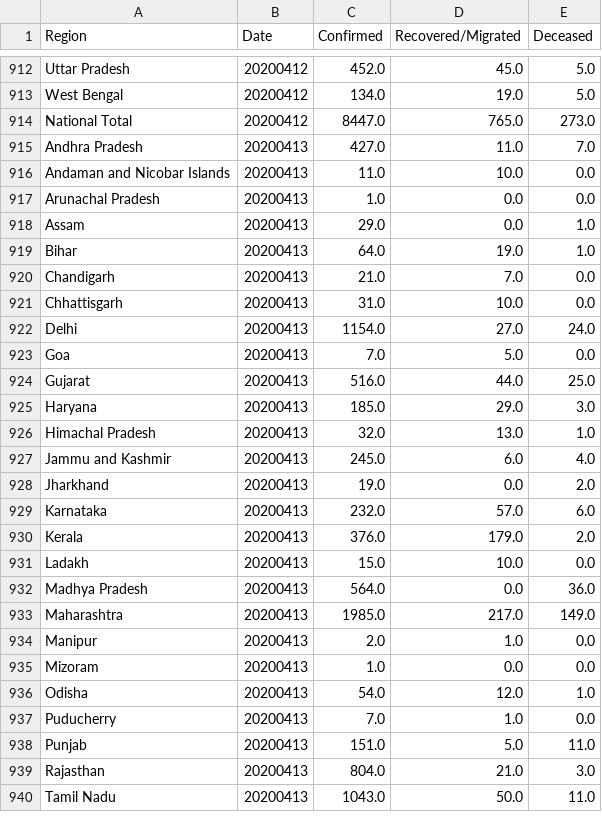
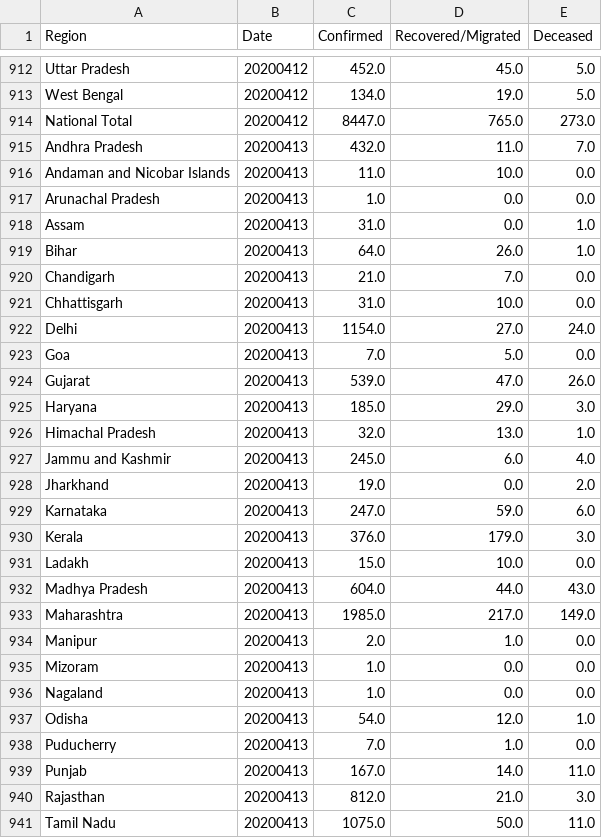
Before and after one commit to rahulrajpl/covid19India, a CSV file: line/data/complete_modified_date.csv, drawn as a sheet; only a part is shown, gaps mark what is left out; the diff covers the shown part only.

```diff
--- a/line/data/complete_modified_date.csv
+++ b/line/data/complete_modified_date.csv
@@ -914,7 +914,7 @@ West Bengal,20200412,134.0,19.0,5.0
 National Total,20200412,8447.0,765.0,273.0
-Andhra Pradesh,20200413,427.0,11.0,7.0
+Andhra Pradesh,20200413,432.0,11.0,7.0
 Andaman and Nicobar Islands,20200413,11.0,10.0,0.0
 Arunachal Pradesh,20200413,1.0,0.0,0.0
-Assam,20200413,29.0,0.0,1.0
-Bihar,20200413,64.0,19.0,1.0
+Assam,20200413,31.0,0.0,1.0
+Bihar,20200413,64.0,26.0,1.0
 Chandigarh,20200413,21.0,7.0,0.0
@@ -923,3 +923,3 @@ Delhi,20200413,1154.0,27.0,24.0
 Goa,20200413,7.0,5.0,0.0
-Gujarat,20200413,516.0,44.0,25.0
+Gujarat,20200413,539.0,47.0,26.0
 Haryana,20200413,185.0,29.0,3.0
@@ -928,6 +928,6 @@ Jammu and Kashmir,20200413,245.0,6.0,4.0
 Jharkhand,20200413,19.0,0.0,2.0
-Karnataka,20200413,232.0,57.0,6.0
-Kerala,20200413,376.0,179.0,2.0
+Karnataka,20200413,247.0,59.0,6.0
+Kerala,20200413,376.0,179.0,3.0
 Ladakh,20200413,15.0,10.0,0.0
-Madhya Pradesh,20200413,564.0,0.0,36.0
+Madhya Pradesh,20200413,604.0,44.0,43.0
 Maharashtra,20200413,1985.0,217.0,149.0
@@ -935,6 +935,7 @@ Manipur,20200413,2.0,1.0,0.0
 Mizoram,20200413,1.0,0.0,0.0
+Nagaland,20200413,1.0,0.0,0.0
 Odisha,20200413,54.0,12.0,1.0
 Puducherry,20200413,7.0,1.0,0.0
-Punjab,20200413,151.0,5.0,11.0
-Rajasthan,20200413,804.0,21.0,3.0
-Tamil Nadu,20200413,1043.0,50.0,11.0
+Punjab,20200413,167.0,14.0,11.0
+Rajasthan,20200413,812.0,21.0,3.0
+Tamil Nadu,20200413,1075.0,50.0,11.0
```
Also changed, not shown: 33 added rows and 7 edited cells elsewhere in this file, 3 other files.
